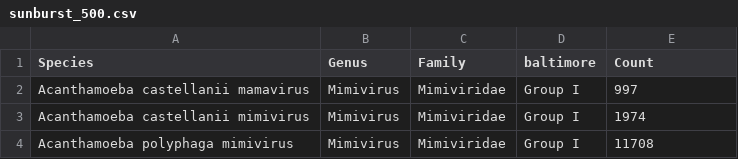
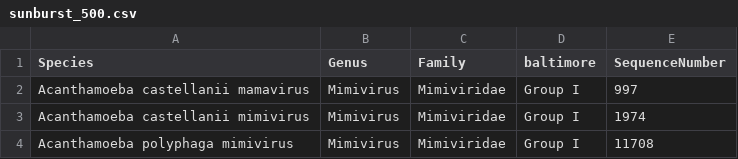
Before and after one commit to eselimnl/viromedash, a CSV file: data/sunburst_500.csv, drawn as a sheet; only a part is shown.

Commit message:
download data

```diff
--- a/data/sunburst_500.csv
+++ b/data/sunburst_500.csv
@@ -1,2 +1,2 @@
-Species,Genus,Family,baltimore,Count
+Species,Genus,Family,baltimore,SequenceNumber
 Acanthamoeba castellanii mamavirus,Mimivirus,Mimiviridae,Group I,997
```
Also changed, not shown: 7 other files.
